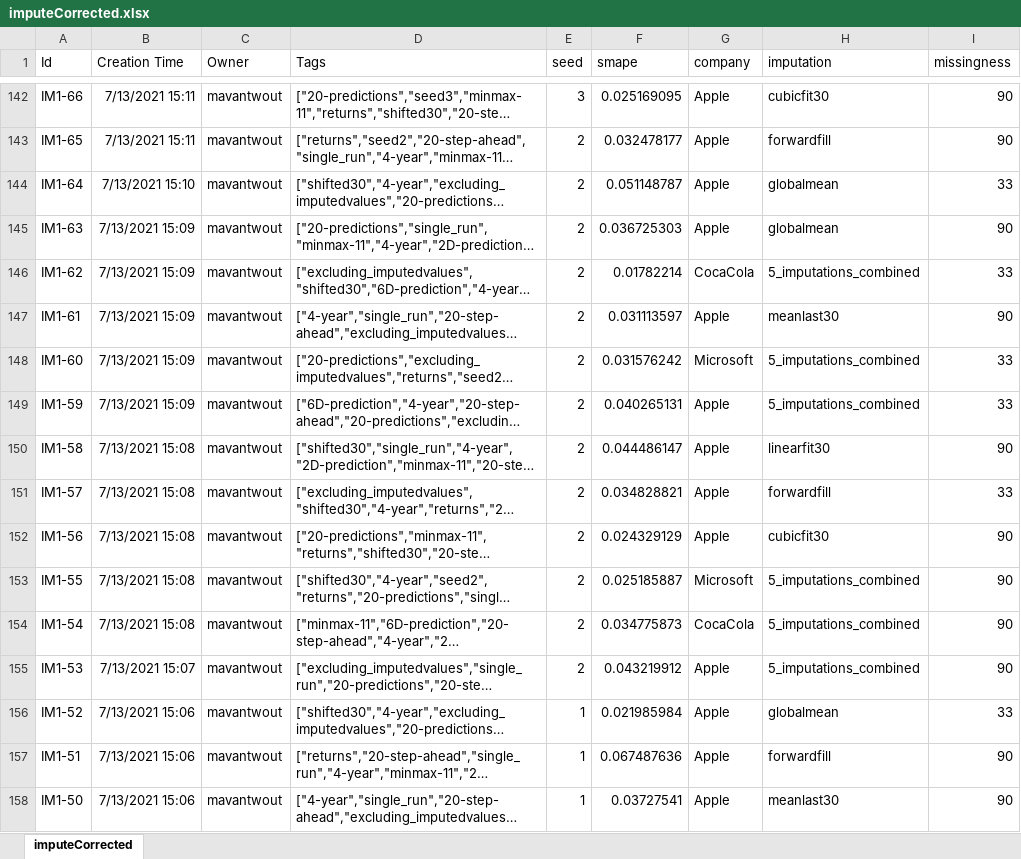
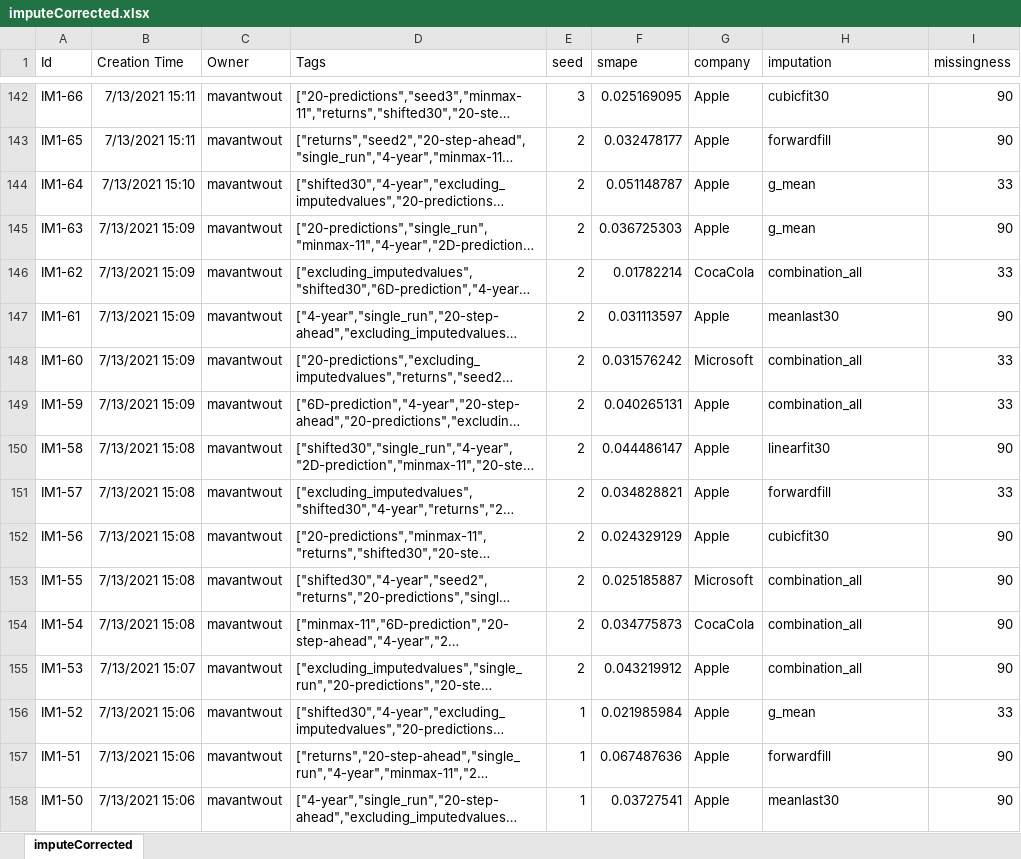
Before and after one commit to vantwoutmaarten/thesis_stock_prediction, an Excel workbook: code/imputationExperiment/imputeCorrected.xlsx, sheet imputeCorrected, drawn as a sheet; only a part is shown, gaps mark what is left out; long unchanged cells end in …; values as stored, in another font and other column widths than the file's, no borders; the diff covers the shown part only; the diff names each change by its address in the sheet, - before the commit and + after, or states it on an @@ line.

```diff
--- a/code/imputationExperiment/imputeCorrected.xlsx (sheet imputeCorrected)
+++ b/code/imputationExperiment/imputeCorrected.xlsx (sheet imputeCorrected)
-H144:H145 (imputation): globalmean
+H144:H145 (imputation): g_mean
-H146 (imputation): 5_imputations_combined
+H146 (imputation): combination_all
-H148:H149 (imputation): 5_imputations_combined
+H148:H149 (imputation): combination_all
-H153:H155 (imputation): 5_imputations_combined
+H153:H155 (imputation): combination_all
-H156 (imputation): globalmean
+H156 (imputation): g_mean
```
Also changed, not shown: 51 edited cells elsewhere in this sheet, code/imputationExperiment/impute_excl_imputations_stockreturns.xlsx, 37 other files.
